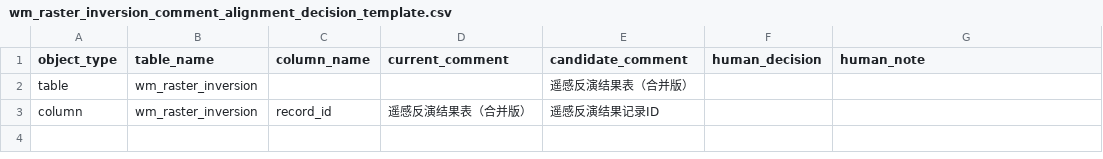
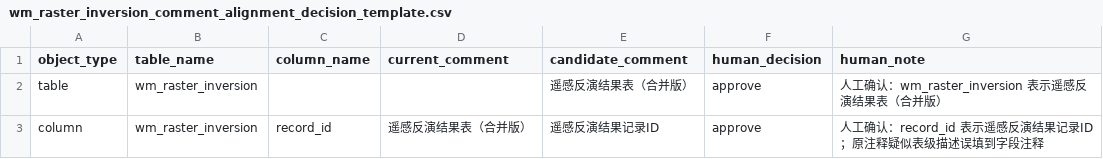
Before and after one commit to adso123456/Table-add, a CSV file: review/vanna_training_readiness/manual_review/batches/batch_001_comment_alignment/wm_raster_inversion_comment_alignment_decision_template.csv, drawn as a sheet.

Commit message:
Approve wm raster inversion comment alignment

```diff
--- a/review/vanna_training_readiness/manual_review/batches/batch_001_comment_alignment/wm_raster_inversion_comment_alignment_decision_template.csv
+++ b/review/vanna_training_readiness/manual_review/batches/batch_001_comment_alignment/wm_raster_inversion_comment_alignment_decision_template.csv
@@ -1,3 +1,3 @@
 object_type,table_name,column_name,current_comment,candidate_comment,human_decision,human_note
-table,wm_raster_inversion,,,遥感反演结果表（合并版）,,
-column,wm_raster_inversion,record_id,遥感反演结果表（合并版）,遥感反演结果记录ID,,
+table,wm_raster_inversion,,,遥感反演结果表（合并版）,approve,人工确认：wm_raster_inversion 表示遥感反演结果表（合并版）
+column,wm_raster_inversion,record_id,遥感反演结果表（合并版）,遥感反演结果记录ID,approve,人工确认：record_id 表示遥感反演结果记录ID；原注释疑似表级描述误填到字段注释
```
Also changed, not shown: 2 other files.
